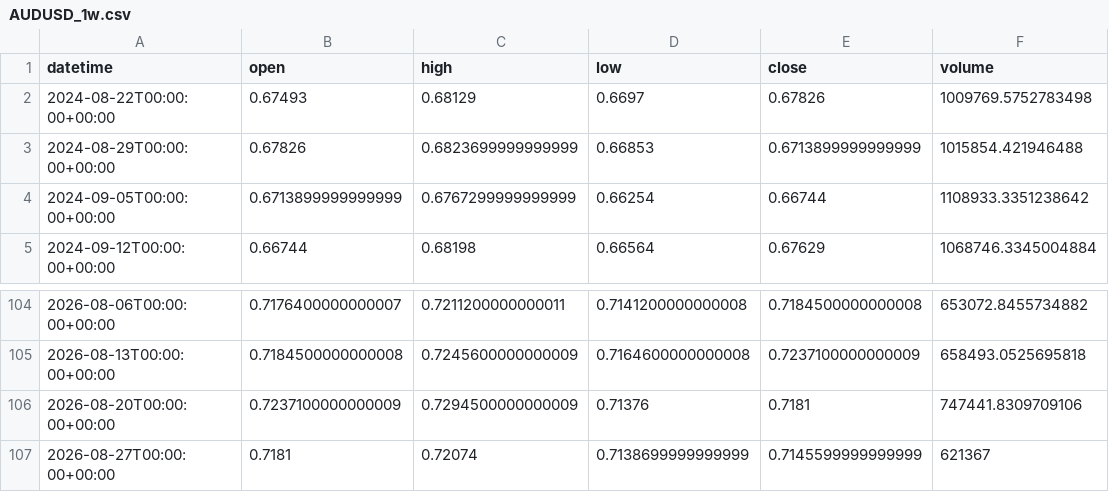
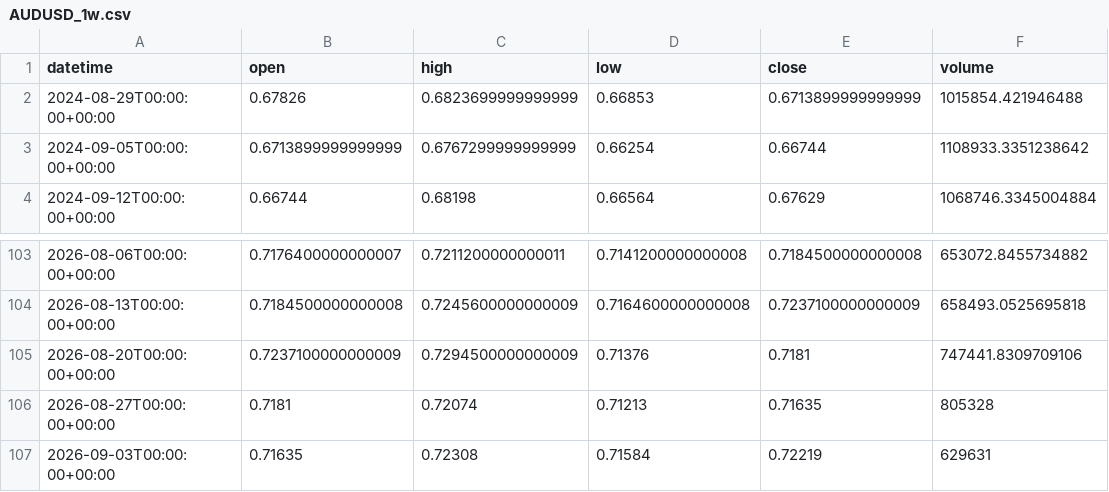
Before and after one commit to getdata-finance/audusd-1w-ohlcv-forex-historical-data, a CSV file: AUDUSD_1w.csv, drawn as a sheet; only a part is shown, gaps mark what is left out.

Commit message:
Update AUDUSD 1w OHLCV sample

```diff
--- a/AUDUSD_1w.csv
+++ b/AUDUSD_1w.csv
@@ -1,3 +1,2 @@
 datetime,open,high,low,close,volume
-2024-08-22T00:00:00+00:00,0.67493,0.68129,0.6697,0.67826,1009769.5752783498
 2024-08-29T00:00:00+00:00,0.67826,0.6823699999999999,0.66853,0.6713899999999999,1015854.421946488
@@ -106,2 +105,3 @@ datetime,open,high,low,close,volume
 2026-08-20T00:00:00+00:00,0.7237100000000009,0.7294500000000009,0.71376,0.7181,747441.8309709106
-2026-08-27T00:00:00+00:00,0.7181,0.72074,0.7138699999999999,0.7145599999999999,621367
+2026-08-27T00:00:00+00:00,0.7181,0.72074,0.71213,0.71635,805328
+2026-09-03T00:00:00+00:00,0.71635,0.72308,0.71584,0.72219,629631
```
Also changed, not shown: 1 other file.
